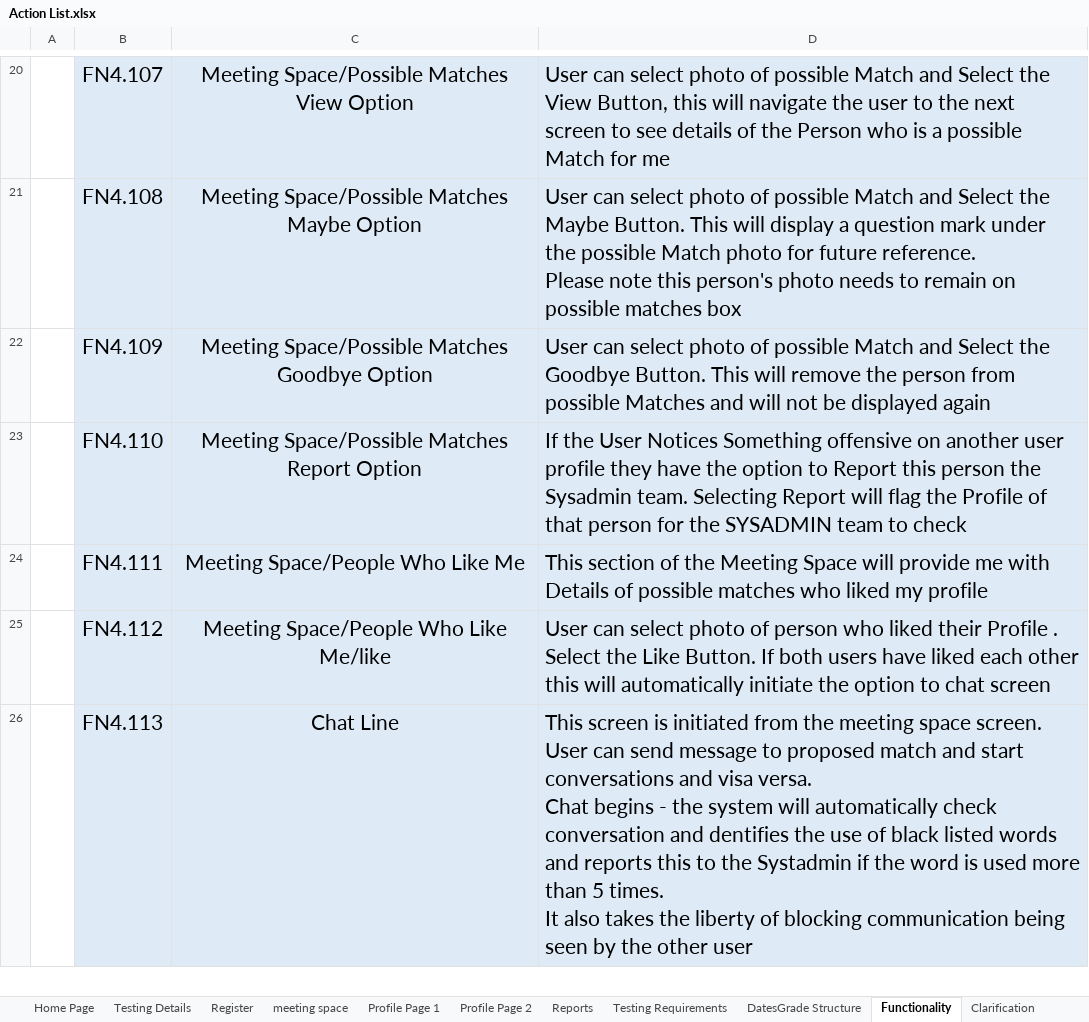
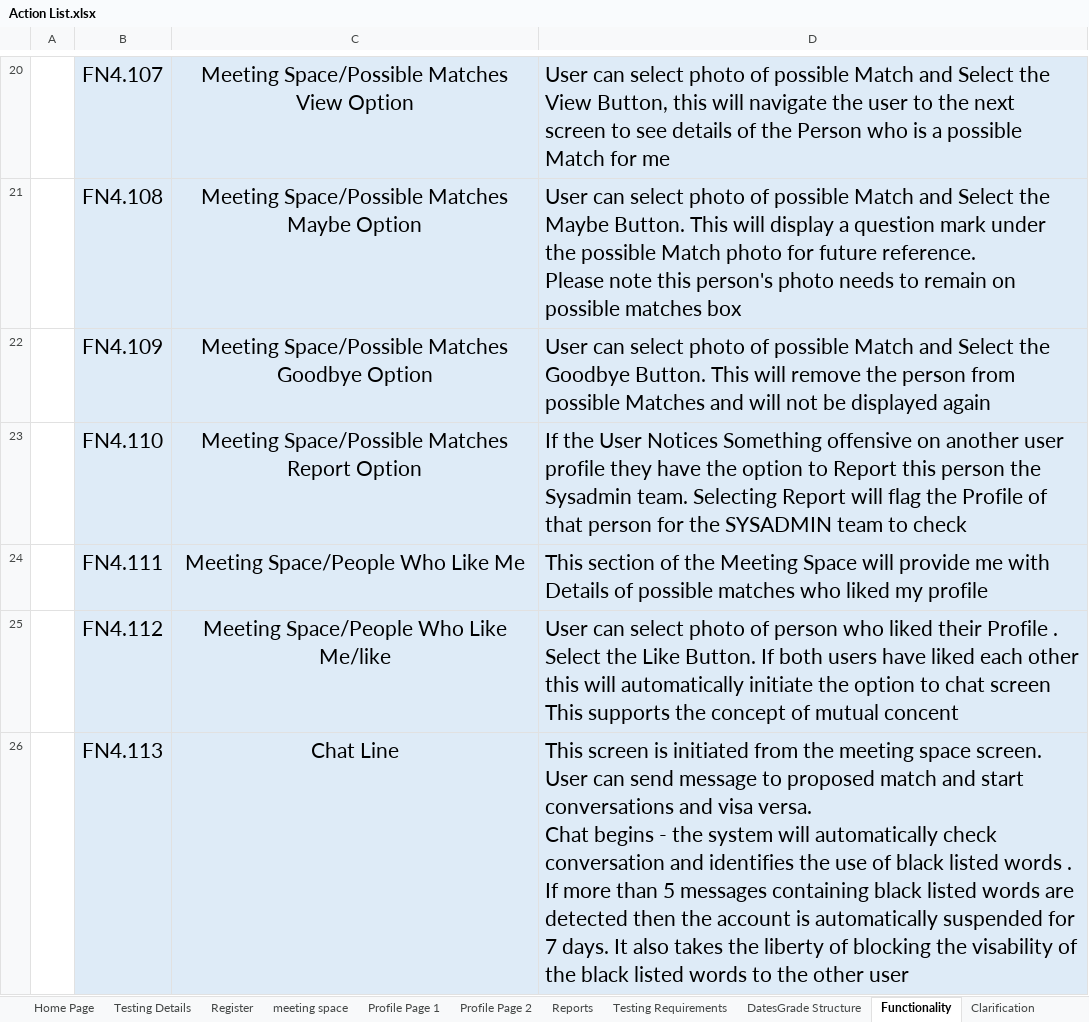
Before and after one commit to AdrianosullivanUL/WebProject, an Excel workbook: Reports/Action List.xlsx, sheet Functionality, drawn as a sheet; only a part is shown, gaps mark what is left out; values as stored, in another font and other column widths than the file's, no borders; ↵ is a line break in a cell; the diff covers the shown part only; the diff names each change by its address in the sheet, - before the commit and + after, or states it on an @@ line.

```diff
--- a/Reports/Action List.xlsx (sheet Functionality)
+++ b/Reports/Action List.xlsx (sheet Functionality)
-D25: …chat screen
+D25: …chat screen ↵ This supports the concept of mutual concent
-D26: …conversation and dentifies the use of black listed words and reports this to the Systadmin if the word is used more than 5 times. ↵ It also takes the liberty of blocking communication being seen by the other…
+D26: …conversation and identifies the use of black listed words . If more than 5 messages containing black listed words are detected then the account is automatically suspended for 7 days. It also takes the liberty of blocking the visability of the black listed words to the other…
```
Also changed, not shown: 1 added row and 3 edited cells elsewhere in this sheet, 1 other file.
